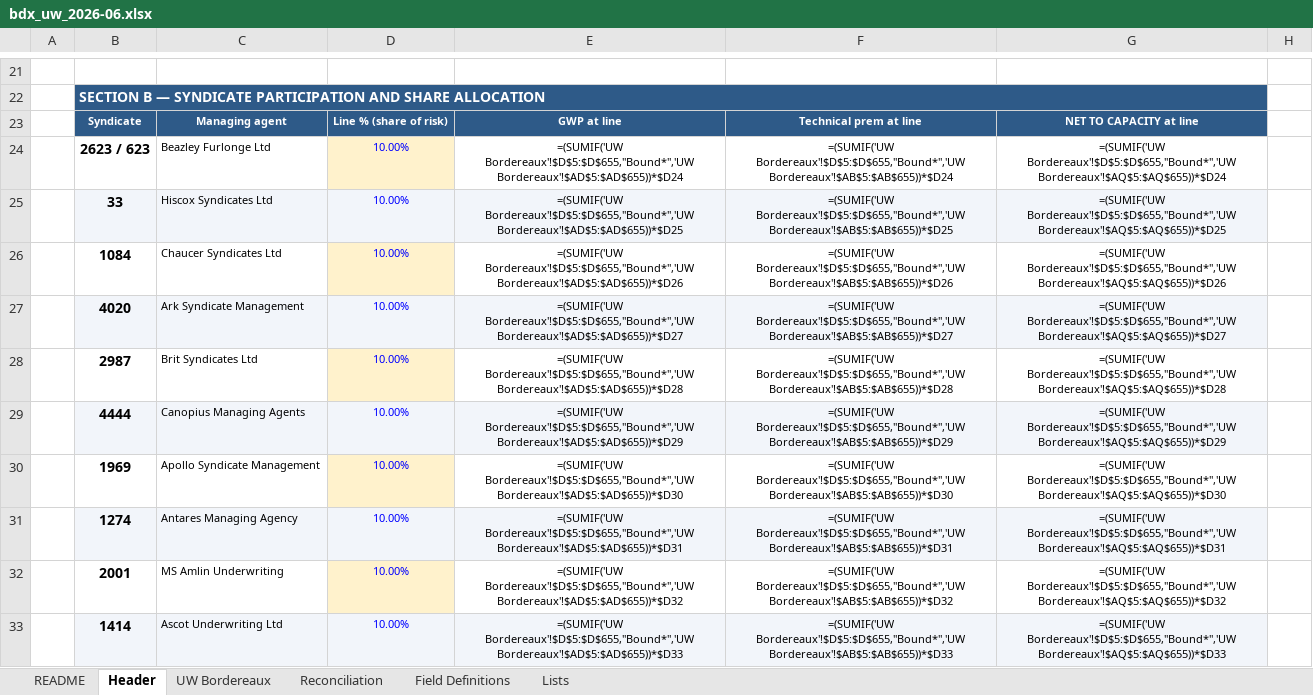
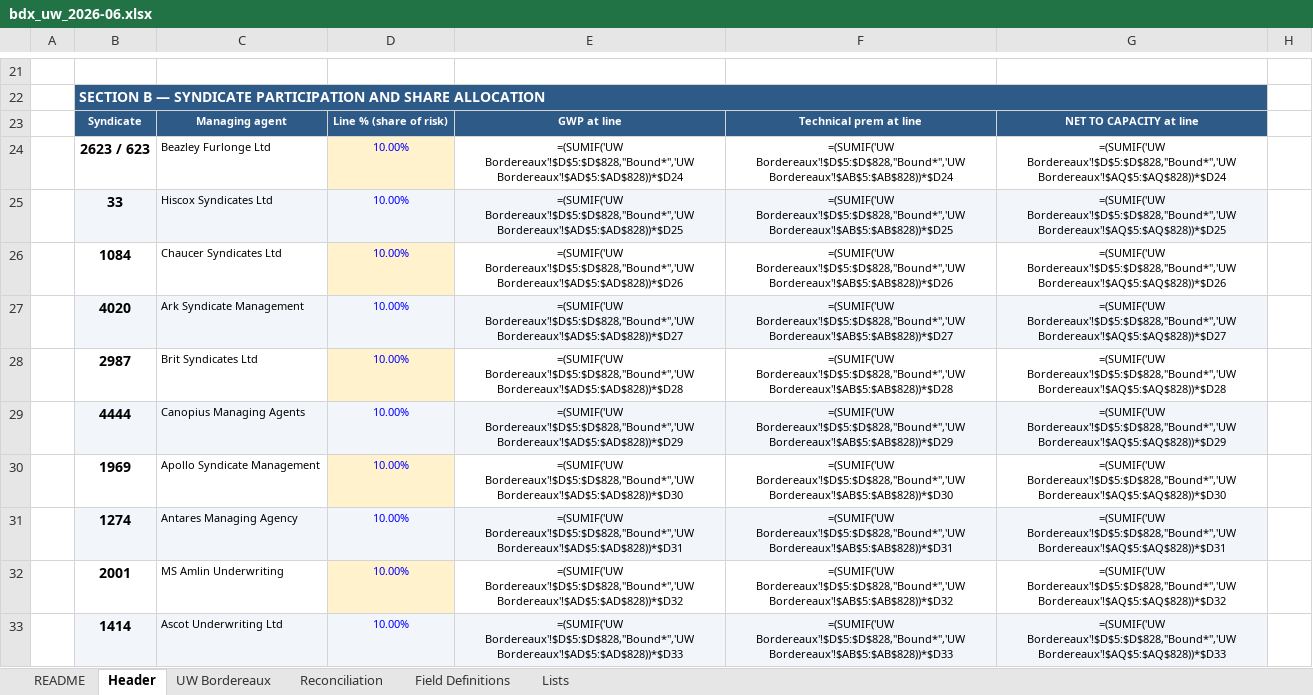
Before and after one commit to jrbroedel/ai-ins-full-company, an Excel workbook: sample-data/canonical/deliverables/bdx_uw_2026-06.xlsx, sheet Header, drawn as a sheet; only a part is shown, gaps mark what is left out; values as stored, in another font and other column widths than the file's, no borders; formulas without a stored value are shown as written; the diff covers the shown part only; the diff names each change by its address in the sheet, - before the commit and + after, or states it on an @@ line.

```diff
--- a/sample-data/canonical/deliverables/bdx_uw_2026-06.xlsx (sheet Header)
+++ b/sample-data/canonical/deliverables/bdx_uw_2026-06.xlsx (sheet Header)
-E24: =(SUMIF('UW Bordereaux'!$D$5:$D$655,"Bound*",'UW Bordereaux'!$AD$5:$AD$655))*$D24
+E24: =(SUMIF('UW Bordereaux'!$D$5:$D$828,"Bound*",'UW Bordereaux'!$AD$5:$AD$828))*$D24
-F24: =(SUMIF('UW Bordereaux'!$D$5:$D$655,"Bound*",'UW Bordereaux'!$AB$5:$AB$655))*$D24
+F24: =(SUMIF('UW Bordereaux'!$D$5:$D$828,"Bound*",'UW Bordereaux'!$AB$5:$AB$828))*$D24
-G24: =(SUMIF('UW Bordereaux'!$D$5:$D$655,"Bound*",'UW Bordereaux'!$AQ$5:$AQ$655))*$D24
+G24: =(SUMIF('UW Bordereaux'!$D$5:$D$828,"Bound*",'UW Bordereaux'!$AQ$5:$AQ$828))*$D24
-E25: =(SUMIF('UW Bordereaux'!$D$5:$D$655,"Bound*",'UW Bordereaux'!$AD$5:$AD$655))*$D25
+E25: =(SUMIF('UW Bordereaux'!$D$5:$D$828,"Bound*",'UW Bordereaux'!$AD$5:$AD$828))*$D25
-F25: =(SUMIF('UW Bordereaux'!$D$5:$D$655,"Bound*",'UW Bordereaux'!$AB$5:$AB$655))*$D25
+F25: =(SUMIF('UW Bordereaux'!$D$5:$D$828,"Bound*",'UW Bordereaux'!$AB$5:$AB$828))*$D25
-G25: =(SUMIF('UW Bordereaux'!$D$5:$D$655,"Bound*",'UW Bordereaux'!$AQ$5:$AQ$655))*$D25
+G25: =(SUMIF('UW Bordereaux'!$D$5:$D$828,"Bound*",'UW Bordereaux'!$AQ$5:$AQ$828))*$D25
-E26: =(SUMIF('UW Bordereaux'!$D$5:$D$655,"Bound*",'UW Bordereaux'!$AD$5:$AD$655))*$D26
+E26: =(SUMIF('UW Bordereaux'!$D$5:$D$828,"Bound*",'UW Bordereaux'!$AD$5:$AD$828))*$D26
-F26: =(SUMIF('UW Bordereaux'!$D$5:$D$655,"Bound*",'UW Bordereaux'!$AB$5:$AB$655))*$D26
+F26: =(SUMIF('UW Bordereaux'!$D$5:$D$828,"Bound*",'UW Bordereaux'!$AB$5:$AB$828))*$D26
-G26: =(SUMIF('UW Bordereaux'!$D$5:$D$655,"Bound*",'UW Bordereaux'!$AQ$5:$AQ$655))*$D26
+G26: =(SUMIF('UW Bordereaux'!$D$5:$D$828,"Bound*",'UW Bordereaux'!$AQ$5:$AQ$828))*$D26
-E27: =(SUMIF('UW Bordereaux'!$D$5:$D$655,"Bound*",'UW Bordereaux'!$AD$5:$AD$655))*$D27
+E27: =(SUMIF('UW Bordereaux'!$D$5:$D$828,"Bound*",'UW Bordereaux'!$AD$5:$AD$828))*$D27
-F27: =(SUMIF('UW Bordereaux'!$D$5:$D$655,"Bound*",'UW Bordereaux'!$AB$5:$AB$655))*$D27
+F27: =(SUMIF('UW Bordereaux'!$D$5:$D$828,"Bound*",'UW Bordereaux'!$AB$5:$AB$828))*$D27
-G27: =(SUMIF('UW Bordereaux'!$D$5:$D$655,"Bound*",'UW Bordereaux'!$AQ$5:$AQ$655))*$D27
+G27: =(SUMIF('UW Bordereaux'!$D$5:$D$828,"Bound*",'UW Bordereaux'!$AQ$5:$AQ$828))*$D27
-E28: =(SUMIF('UW Bordereaux'!$D$5:$D$655,"Bound*",'UW Bordereaux'!$AD$5:$AD$655))*$D28
+E28: =(SUMIF('UW Bordereaux'!$D$5:$D$828,"Bound*",'UW Bordereaux'!$AD$5:$AD$828))*$D28
-F28: =(SUMIF('UW Bordereaux'!$D$5:$D$655,"Bound*",'UW Bordereaux'!$AB$5:$AB$655))*$D28
+F28: =(SUMIF('UW Bordereaux'!$D$5:$D$828,"Bound*",'UW Bordereaux'!$AB$5:$AB$828))*$D28
-G28: =(SUMIF('UW Bordereaux'!$D$5:$D$655,"Bound*",'UW Bordereaux'!$AQ$5:$AQ$655))*$D28
+G28: =(SUMIF('UW Bordereaux'!$D$5:$D$828,"Bound*",'UW Bordereaux'!$AQ$5:$AQ$828))*$D28
-E29: =(SUMIF('UW Bordereaux'!$D$5:$D$655,"Bound*",'UW Bordereaux'!$AD$5:$AD$655))*$D29
+E29: =(SUMIF('UW Bordereaux'!$D$5:$D$828,"Bound*",'UW Bordereaux'!$AD$5:$AD$828))*$D29
-F29: =(SUMIF('UW Bordereaux'!$D$5:$D$655,"Bound*",'UW Bordereaux'!$AB$5:$AB$655))*$D29
+F29: =(SUMIF('UW Bordereaux'!$D$5:$D$828,"Bound*",'UW Bordereaux'!$AB$5:$AB$828))*$D29
-G29: =(SUMIF('UW Bordereaux'!$D$5:$D$655,"Bound*",'UW Bordereaux'!$AQ$5:$AQ$655))*$D29
+G29: =(SUMIF('UW Bordereaux'!$D$5:$D$828,"Bound*",'UW Bordereaux'!$AQ$5:$AQ$828))*$D29
-E30: =(SUMIF('UW Bordereaux'!$D$5:$D$655,"Bound*",'UW Bordereaux'!$AD$5:$AD$655))*$D30
+E30: =(SUMIF('UW Bordereaux'!$D$5:$D$828,"Bound*",'UW Bordereaux'!$AD$5:$AD$828))*$D30
-F30: =(SUMIF('UW Bordereaux'!$D$5:$D$655,"Bound*",'UW Bordereaux'!$AB$5:$AB$655))*$D30
+F30: =(SUMIF('UW Bordereaux'!$D$5:$D$828,"Bound*",'UW Bordereaux'!$AB$5:$AB$828))*$D30
-G30: =(SUMIF('UW Bordereaux'!$D$5:$D$655,"Bound*",'UW Bordereaux'!$AQ$5:$AQ$655))*$D30
+G30: =(SUMIF('UW Bordereaux'!$D$5:$D$828,"Bound*",'UW Bordereaux'!$AQ$5:$AQ$828))*$D30
-E31: =(SUMIF('UW Bordereaux'!$D$5:$D$655,"Bound*",'UW Bordereaux'!$AD$5:$AD$655))*$D31
+E31: =(SUMIF('UW Bordereaux'!$D$5:$D$828,"Bound*",'UW Bordereaux'!$AD$5:$AD$828))*$D31
-F31: =(SUMIF('UW Bordereaux'!$D$5:$D$655,"Bound*",'UW Bordereaux'!$AB$5:$AB$655))*$D31
+F31: =(SUMIF('UW Bordereaux'!$D$5:$D$828,"Bound*",'UW Bordereaux'!$AB$5:$AB$828))*$D31
-G31: =(SUMIF('UW Bordereaux'!$D$5:$D$655,"Bound*",'UW Bordereaux'!$AQ$5:$AQ$655))*$D31
+G31: =(SUMIF('UW Bordereaux'!$D$5:$D$828,"Bound*",'UW Bordereaux'!$AQ$5:$AQ$828))*$D31
-E32: =(SUMIF('UW Bordereaux'!$D$5:$D$655,"Bound*",'UW Bordereaux'!$AD$5:$AD$655))*$D32
+E32: =(SUMIF('UW Bordereaux'!$D$5:$D$828,"Bound*",'UW Bordereaux'!$AD$5:$AD$828))*$D32
-F32: =(SUMIF('UW Bordereaux'!$D$5:$D$655,"Bound*",'UW Bordereaux'!$AB$5:$AB$655))*$D32
+F32: =(SUMIF('UW Bordereaux'!$D$5:$D$828,"Bound*",'UW Bordereaux'!$AB$5:$AB$828))*$D32
-G32: =(SUMIF('UW Bordereaux'!$D$5:$D$655,"Bound*",'UW Bordereaux'!$AQ$5:$AQ$655))*$D32
+G32: =(SUMIF('UW Bordereaux'!$D$5:$D$828,"Bound*",'UW Bordereaux'!$AQ$5:$AQ$828))*$D32
-E33: =(SUMIF('UW Bordereaux'!$D$5:$D$655,"Bound*",'UW Bordereaux'!$AD$5:$AD$655))*$D33
+E33: =(SUMIF('UW Bordereaux'!$D$5:$D$828,"Bound*",'UW Bordereaux'!$AD$5:$AD$828))*$D33
-F33: =(SUMIF('UW Bordereaux'!$D$5:$D$655,"Bound*",'UW Bordereaux'!$AB$5:$AB$655))*$D33
+F33: =(SUMIF('UW Bordereaux'!$D$5:$D$828,"Bound*",'UW Bordereaux'!$AB$5:$AB$828))*$D33
-G33: =(SUMIF('UW Bordereaux'!$D$5:$D$655,"Bound*",'UW Bordereaux'!$AQ$5:$AQ$655))*$D33
+G33: =(SUMIF('UW Bordereaux'!$D$5:$D$828,"Bound*",'UW Bordereaux'!$AQ$5:$AQ$828))*$D33
```
Also changed, not shown: 16 edited cells elsewhere in this sheet, sheet UW Bordereaux, sheet Reconciliation, formulas that keep their value, sample-data/canonical/deliverables/bdx_uw_2025-10.xlsx, sample-data/canonical/deliverables/bdx_uw_2025-12.xlsx, 22 other files.
